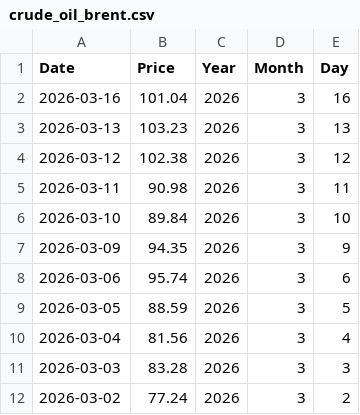
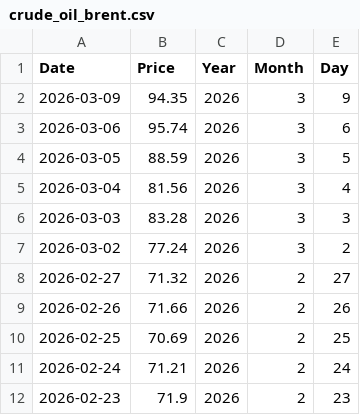
Before and after one commit to PipoyBabu/Integrative-Project-in-Python-FUEL-Simulator, a CSV file: crude_oil_brent.csv, drawn as a sheet; only a part is shown; the shorter side is filled out with more unchanged rows; the diff names each change by its address in the sheet, - before the commit and + after, or states it on an @@ line.

```diff
--- a/crude_oil_brent.csv
+++ b/crude_oil_brent.csv
-row 2: 2026-03-16 | 101.04 | 2026 | 3 | 16
-row 3: 2026-03-13 | 103.23 | 2026 | 3 | 13
-row 4: 2026-03-12 | 102.38 | 2026 | 3 | 12
-row 5: 2026-03-11 | 90.98 | 2026 | 3 | 11
-row 6: 2026-03-10 | 89.84 | 2026 | 3 | 10
```
Also changed, not shown: 2 other files.
